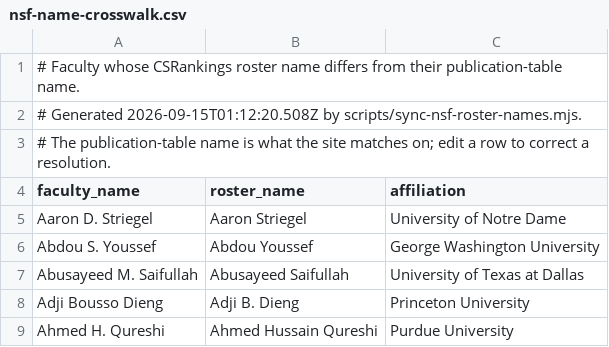
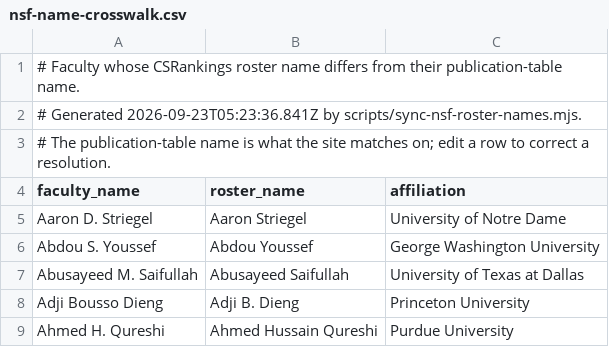
Before and after one commit to dynaroars/cspicks, a CSV file: public/nsf-name-crosswalk.csv, drawn as a sheet; only a part is shown.

Commit message:
sync: rules, sitemap, nsf crosswalk, and split funding cards style under line limit

```diff
--- a/public/nsf-name-crosswalk.csv
+++ b/public/nsf-name-crosswalk.csv
@@ -1,3 +1,3 @@
 # Faculty whose CSRankings roster name differs from their publication-table name.
-# Generated 2026-09-15T01:12:20.508Z by scripts/sync-nsf-roster-names.mjs.
+# Generated 2026-09-23T05:23:36.841Z by scripts/sync-nsf-roster-names.mjs.
 # The publication-table name is what the site matches on; edit a row to correct a resolution.
```
Also changed, not shown: 6 other files.
